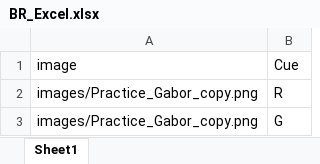
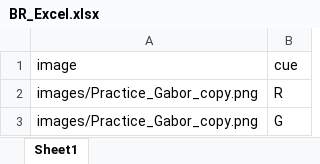
Before and after one commit to Fenix-Hen/binocular_rivalry, an Excel workbook: BR_Excel.xlsx, sheet Sheet1, drawn as a sheet; values as stored, in another font and other column widths than the file's, no borders; the diff names each change by its address in the sheet, - before the commit and + after, or states it on an @@ line.

```diff
--- a/BR_Excel.xlsx (sheet Sheet1)
+++ b/BR_Excel.xlsx (sheet Sheet1)
-B1: Cue
+B1: cue
```
Also changed, not shown: 2 other files.
